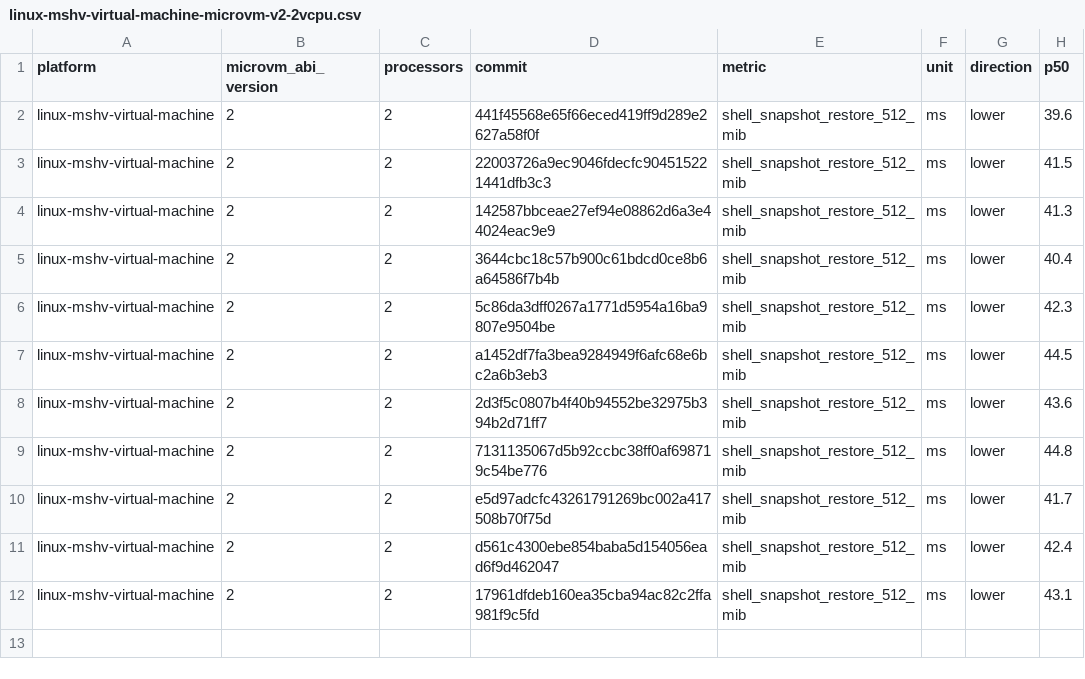
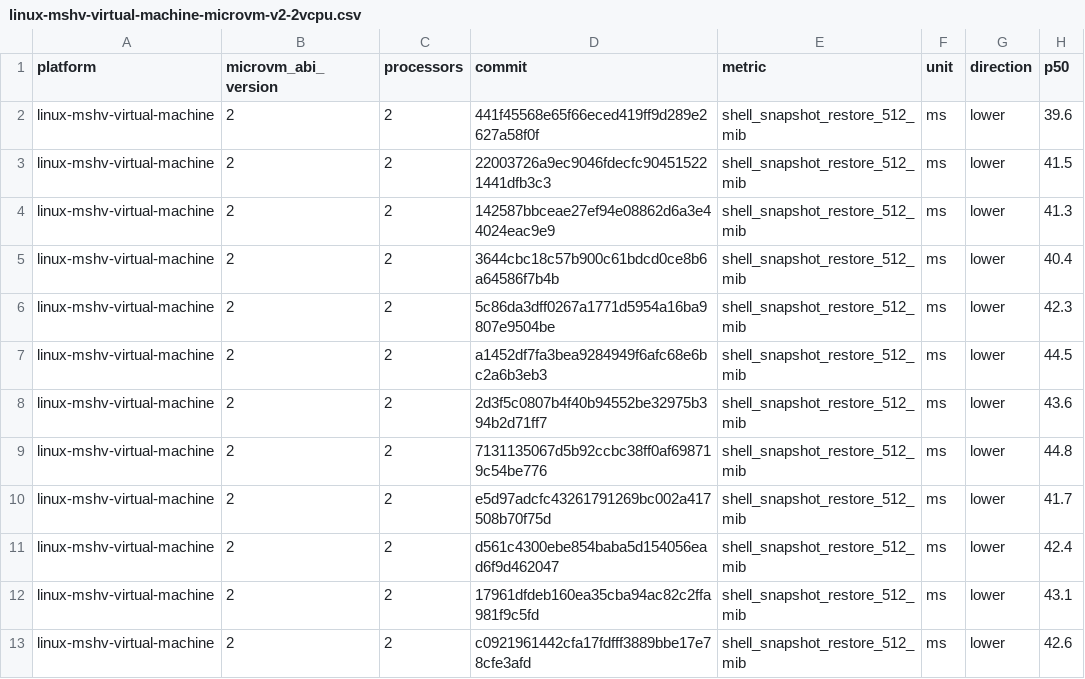
Before and after one commit to microsoft/nvx, a CSV file: data/linux-mshv-virtual-machine-microvm-v2-2vcpu.csv, drawn as a sheet; the diff names each change by its address in the sheet, - before the commit and + after, or states it on an @@ line.

```diff
--- a/data/linux-mshv-virtual-machine-microvm-v2-2vcpu.csv
+++ b/data/linux-mshv-virtual-machine-microvm-v2-2vcpu.csv
+row 13: linux-mshv-virtual-machine | 2 | 2 | c0921961442cfa17fdfff3889bbe17e78cfe3afd | shell_snapshot_restore_512_mib | ms | lower | 42.6
```
Also changed, not shown: data/linux-kvm-virtual-machine-microvm-v2-1vcpu.csv, data/linux-mshv-virtual-machine-microvm-v2-1vcpu.csv, 9 other files.
